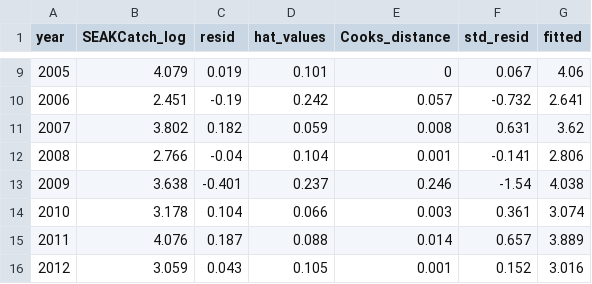
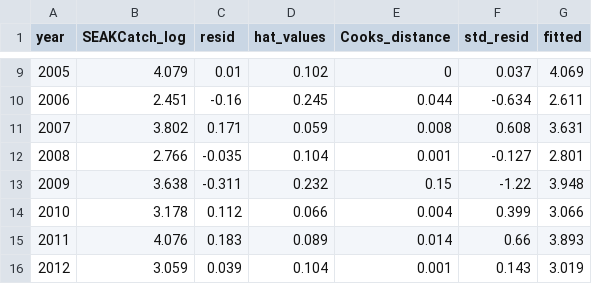
Before and after one commit to commfish/southeast_pink_salmon_preseason, a CSV file: 2021_forecast/index2/results/model_summary_table3.csv, drawn as a sheet; only a part is shown, gaps mark what is left out; the diff covers the shown part only.

```diff
--- a/2021_forecast/index2/results/model_summary_table3.csv
+++ b/2021_forecast/index2/results/model_summary_table3.csv
@@ -9,8 +9,8 @@
-2005,4.079,0.019,0.101,0,0.067,4.06
-2006,2.451,-0.19,0.242,0.057,-0.732,2.641
-2007,3.802,0.182,0.059,0.008,0.631,3.62
-2008,2.766,-0.04,0.104,0.001,-0.141,2.806
-2009,3.638,-0.401,0.237,0.246,-1.54,4.038
-2010,3.178,0.104,0.066,0.003,0.361,3.074
-2011,4.076,0.187,0.088,0.014,0.657,3.889
-2012,3.059,0.043,0.105,0.001,0.152,3.016
+2005,4.079,0.01,0.102,0,0.037,4.069
+2006,2.451,-0.16,0.245,0.044,-0.634,2.611
+2007,3.802,0.171,0.059,0.008,0.608,3.631
+2008,2.766,-0.035,0.104,0.001,-0.127,2.801
+2009,3.638,-0.311,0.232,0.15,-1.22,3.948
+2010,3.178,0.112,0.066,0.004,0.399,3.066
+2011,4.076,0.183,0.089,0.014,0.66,3.893
+2012,3.059,0.039,0.104,0.001,0.143,3.019
```
Also changed, not shown: 70 edited cells elsewhere in this file, 1 other file.
